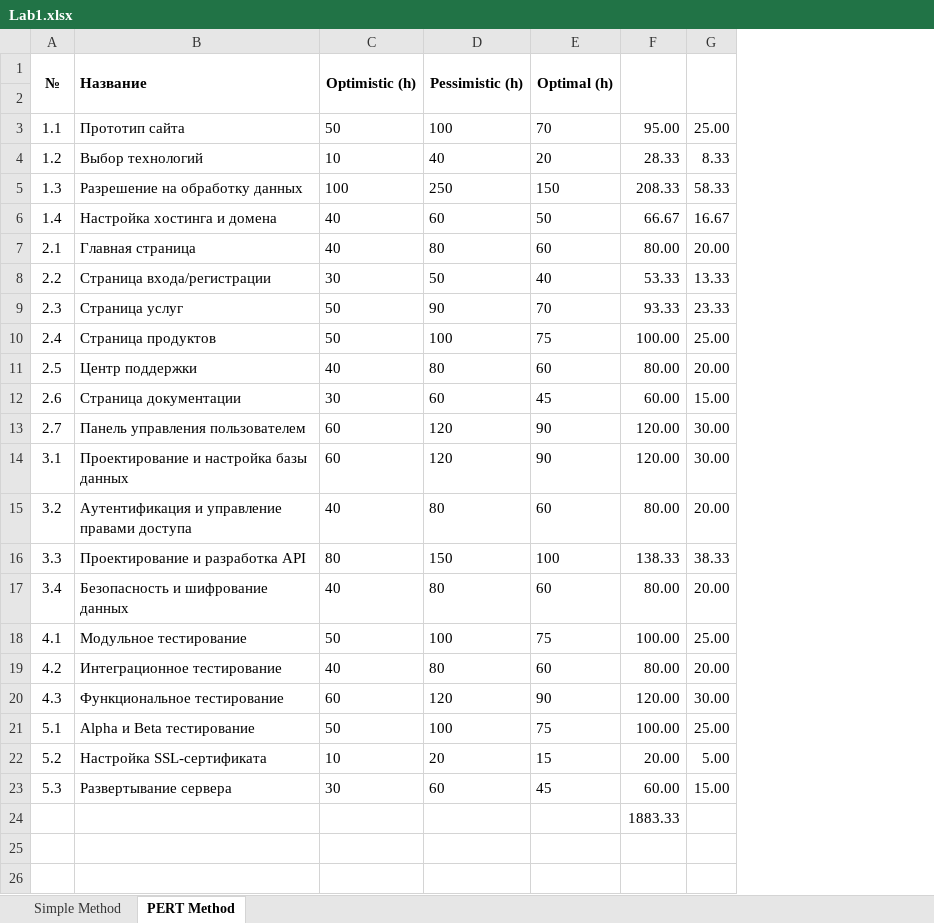
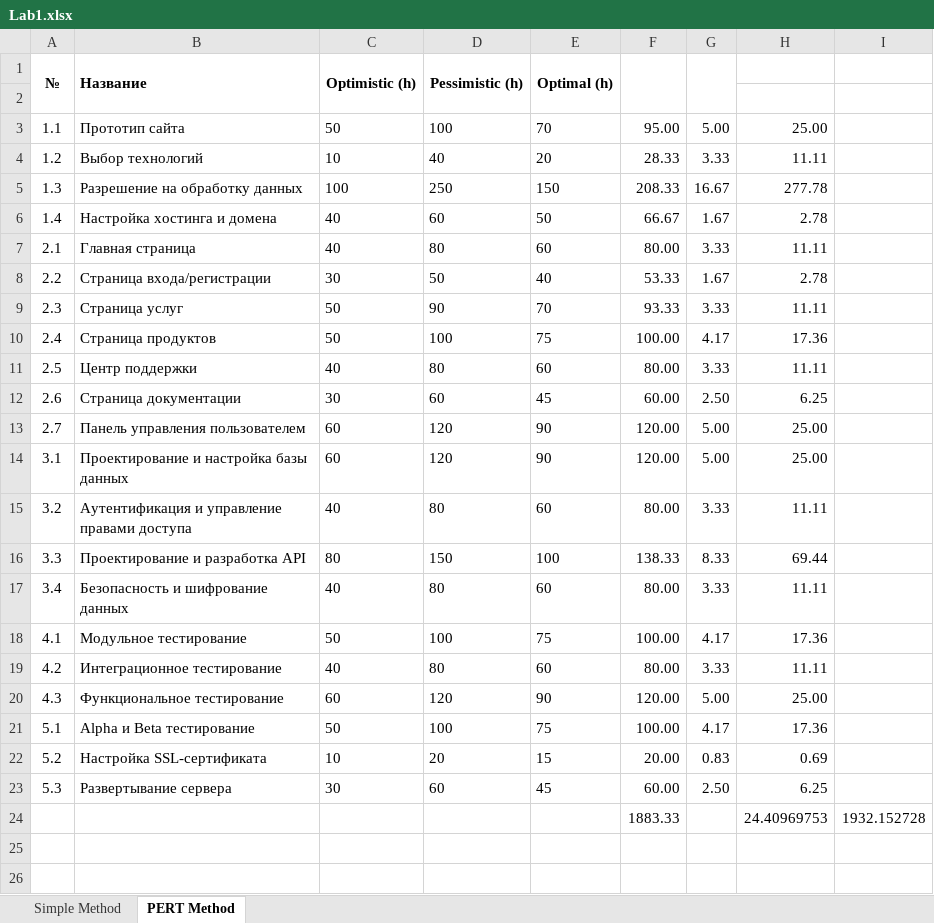
Before and after one commit to Tolia-GH/ITMO-PE, an Excel workbook: EconomicsSoftwareEngineering/Lab1.xlsx, sheet PERT Method, drawn as a sheet; only a part is shown; values as stored, in another font and other column widths than the file's, no borders; the diff names each change by its address in the sheet, - before the commit and + after, or states it on an @@ line.

```diff
--- a/EconomicsSoftwareEngineering/Lab1.xlsx (sheet PERT Method)
+++ b/EconomicsSoftwareEngineering/Lab1.xlsx (sheet PERT Method)
+column H, rows 3-24: 25.00 | 11.11 | 277.78 | 2.78 | 11.11 | 2.78 | 11.11 | 17.36 | 11.11 | 6.25 | 25.00 | 25.00 | 11.11 | 69.44 | 11.11 | 17.36 | 11.11 | 25.00 | 17.36 | 0.69 | 6.25 | 24.40969753
+column I, row 24: 1932.152728
-G3: 25.00
+G3: 5.00
-G4: 8.33
+G4: 3.33
-G5: 58.33
+G5: 16.67
-G6: 16.67
+G6: 1.67
-G7: 20.00
+G7: 3.33
-G8: 13.33
+G8: 1.67
-G9: 23.33
+G9: 3.33
-G10: 25.00
+G10: 4.17
-G11: 20.00
+G11: 3.33
-G12: 15.00
+G12: 2.50
-G13:G14: 30.00
+G13:G14: 5.00
-G15: 20.00
+G15: 3.33
-G16: 38.33
+G16: 8.33
-G17: 20.00
+G17: 3.33
-G18: 25.00
+G18: 4.17
-G19: 20.00
+G19: 3.33
-G20: 30.00
+G20: 5.00
-G21: 25.00
+G21: 4.17
-G22: 5.00
+G22: 0.83
-G23: 15.00
+G23: 2.50
```
Also changed, not shown: sheet Simple Method, 1 other file.
